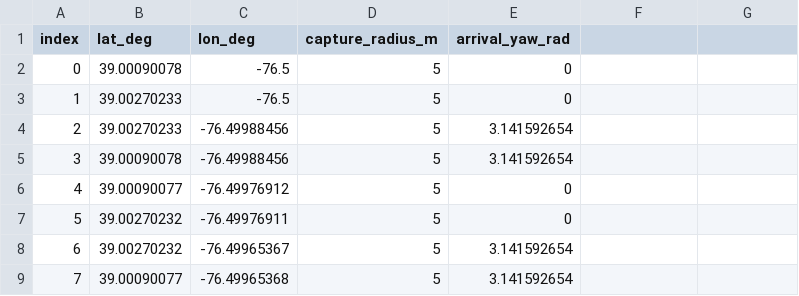
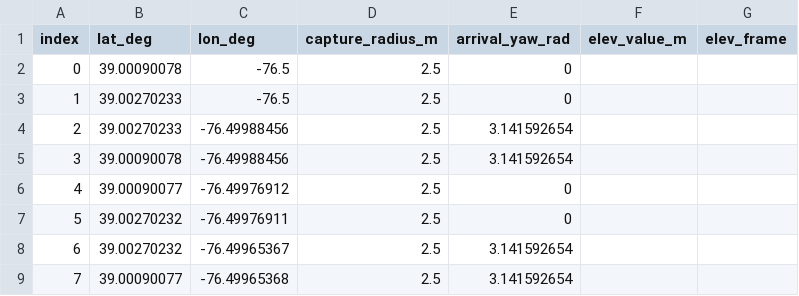
Before and after one commit to dkreed747/umaa-cpp, a CSV file: apps/autopilot/docs/mission-results/lawnmower-10m/waypoints.csv, drawn as a sheet.

```diff
--- a/apps/autopilot/docs/mission-results/lawnmower-10m/waypoints.csv
+++ b/apps/autopilot/docs/mission-results/lawnmower-10m/waypoints.csv
@@ -1,9 +1,9 @@
-index,lat_deg,lon_deg,capture_radius_m,arrival_yaw_rad
-0,39.00090078,-76.5,5,0
-1,39.00270233,-76.5,5,0
-2,39.00270233,-76.49988456,5,3.141592654
-3,39.00090078,-76.49988456,5,3.141592654
-4,39.00090077,-76.49976912,5,0
-5,39.00270232,-76.49976911,5,0
-6,39.00270232,-76.49965367,5,3.141592654
-7,39.00090077,-76.49965368,5,3.141592654
+index,lat_deg,lon_deg,capture_radius_m,arrival_yaw_rad,elev_value_m,elev_frame
+0,39.00090078,-76.5,2.5,0,,
+1,39.00270233,-76.5,2.5,0,,
+2,39.00270233,-76.49988456,2.5,3.141592654,,
+3,39.00090078,-76.49988456,2.5,3.141592654,,
+4,39.00090077,-76.49976912,2.5,0,,
+5,39.00270232,-76.49976911,2.5,0,,
+6,39.00270232,-76.49965367,2.5,3.141592654,,
+7,39.00090077,-76.49965368,2.5,3.141592654,,
```
Also changed, not shown: apps/autopilot/docs/mission-results/lawnmower-10m/mission.csv, apps/autopilot/docs/mission-results/lawnmower-20m/mission.csv, 31 other files.
